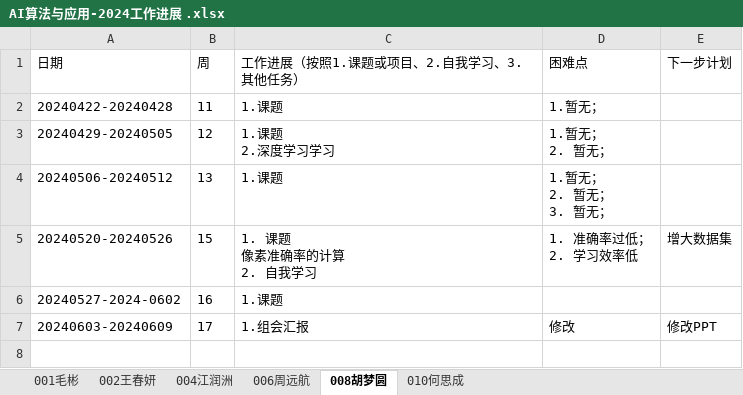
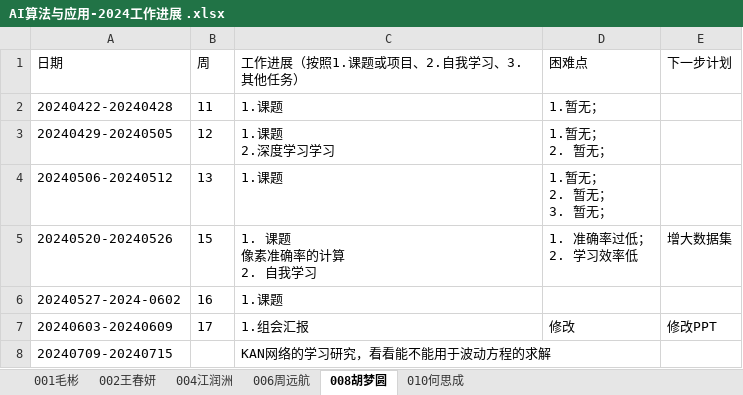
Before and after one commit to BioMedicalAI-Learner/AI-Algorithm-and-Application-Group, an Excel workbook: 工作进展/AI算法与应用-2024工作进展 .xlsx, sheet 008胡梦圆, drawn as a sheet; values as stored, in another font and other column widths than the file's, no borders; the diff names each change by its address in the sheet, - before the commit and + after, or states it on an @@ line.

Commit message:
Add files via upload

```diff
--- a/工作进展/AI算法与应用-2024工作进展 .xlsx (sheet 008胡梦圆)
+++ b/工作进展/AI算法与应用-2024工作进展 .xlsx (sheet 008胡梦圆)
+row 8: 20240709-20240715 |  | KAN网络的学习研究，看看能不能用于波动方程的求解
```
